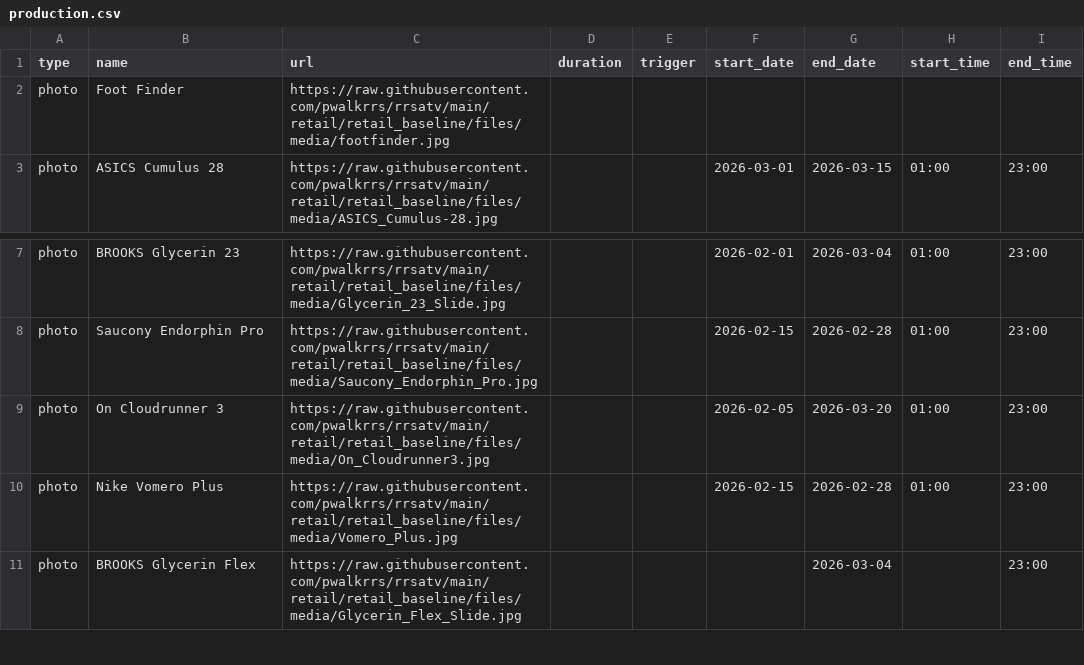
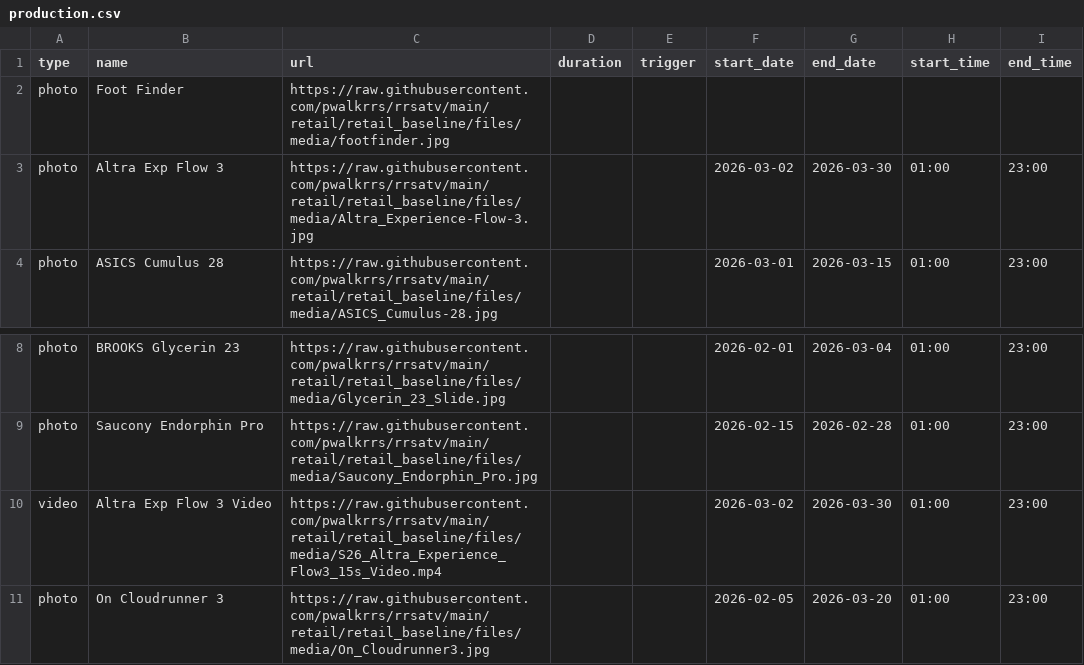
Before and after one commit to pwalkrrs/rrsatv, a CSV file: retail/retail_baseline/csv/pupcast/production.csv, drawn as a sheet; only a part is shown, gaps mark what is left out; the shorter side is filled out with more unchanged rows; the diff names each change by its address in the sheet, - before the commit and + after, or states it on an @@ line.

Commit message:
Update production.csv

```diff
--- a/retail/retail_baseline/csv/pupcast/production.csv
+++ b/retail/retail_baseline/csv/pupcast/production.csv
+row 3: photo | Altra Exp Flow 3 | https://raw.githubusercontent.com/pwalkrrs/rrsatv/main/retail/retail_baseline/files/media/Altra_Experience-Flow-3.jpg |  |  | 2026-03-02 | 2026-03-30 | 01:00 | 23:00
+row 10: video | Altra Exp Flow 3 Video | https://raw.githubusercontent.com/pwalkrrs/rrsatv/main/retail/retail_baseline/files/media/S26_Altra_Experience_Flow3_15s_Video.mp4 |  |  | 2026-03-02 | 2026-03-30 | 01:00 | 23:00
```
